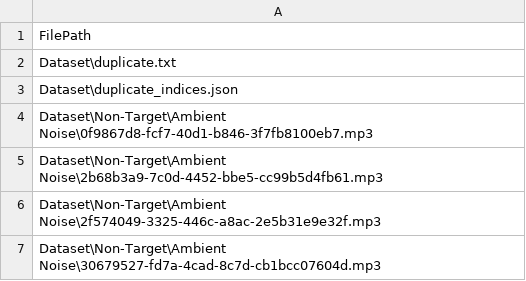
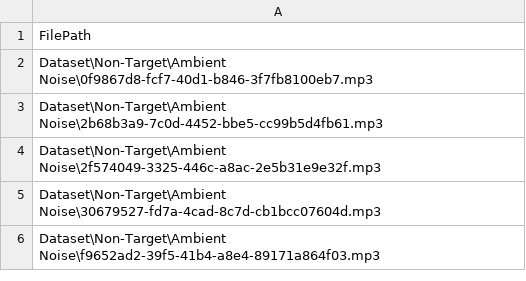
Before and after one commit to frenkmadda/UnderwaterSoundsClassification, a CSV file: Dataset/df_paths.csv, drawn as a sheet; only a part is shown; the shorter side is filled out with more unchanged rows; the diff names each change by its address in the sheet, - before the commit and + after, or states it on an @@ line.

```diff
--- a/Dataset/df_paths.csv
+++ b/Dataset/df_paths.csv
-row 2: Dataset\duplicate.txt
-row 3: Dataset\duplicate_indices.json
```
Also changed, not shown: Dataset/df_names.csv, 3 other files.
